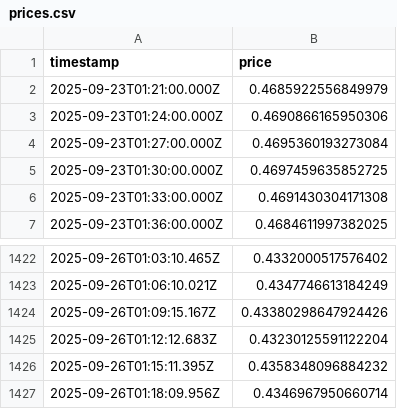
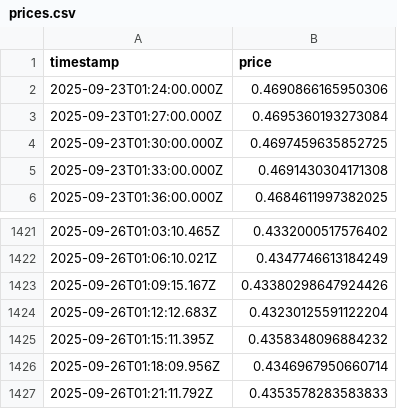
Before and after one commit to RKstigo/Prices, a CSV file: prices.csv, drawn as a sheet; only a part is shown, gaps mark what is left out; removed rows and columns are numbered as before the commit, all else as after; the diff names each change by its address in the sheet, - before the commit and + after, or states it on an @@ line.

```diff
--- a/prices.csv
+++ b/prices.csv
-row 2: 2025-09-23T01:21:00.000Z | 0.4685922556849979
+row 1427: 2025-09-26T01:21:11.792Z | 0.4353578283583833
```
